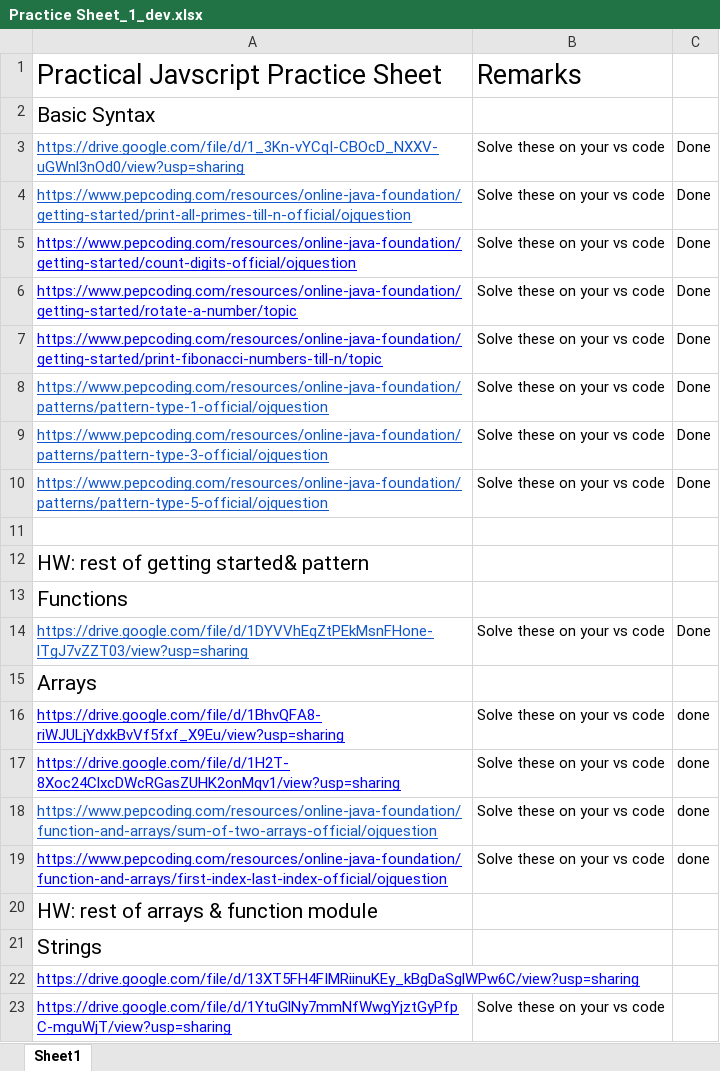
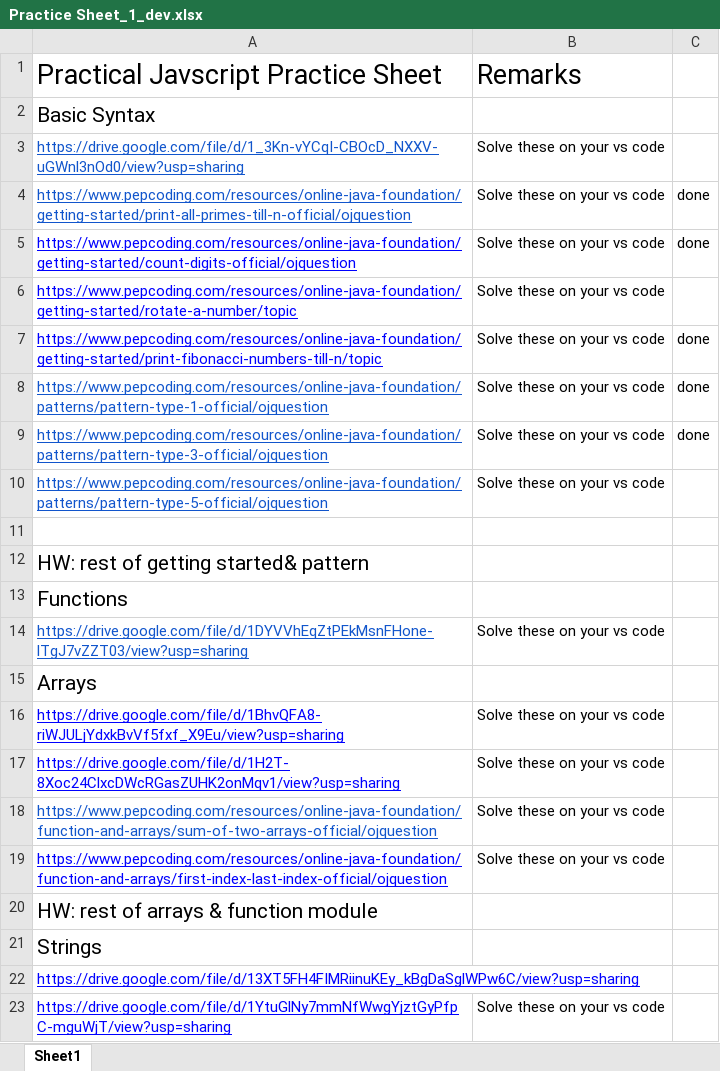
Before and after one commit to riya-gandhi/Web-Development-Fundamentals, an Excel workbook: introductionToJs/Practice Sheet_1_dev.xlsx, sheet Sheet1, drawn as a sheet; only a part is shown; values as stored, in another font and other column widths than the file's, no borders; charts and pictures not drawn; the diff names each change by its address in the sheet, - before the commit and + after, or states it on an @@ line.

```diff
--- a/introductionToJs/Practice Sheet_1_dev.xlsx (sheet Sheet1)
+++ b/introductionToJs/Practice Sheet_1_dev.xlsx (sheet Sheet1)
-C3: Done
+C3: (empty)
-C4:C5: Done
+C4:C5: done
-C6: Done
+C6: (empty)
-C7:C9: Done
+C7:C9: done
-C10: Done
+C10: (empty)
-C14: Done
+C14: (empty)
-C16:C19: done
+C16:C19: (empty)
```
Also changed, not shown: charts or pictures, 3 other files.
